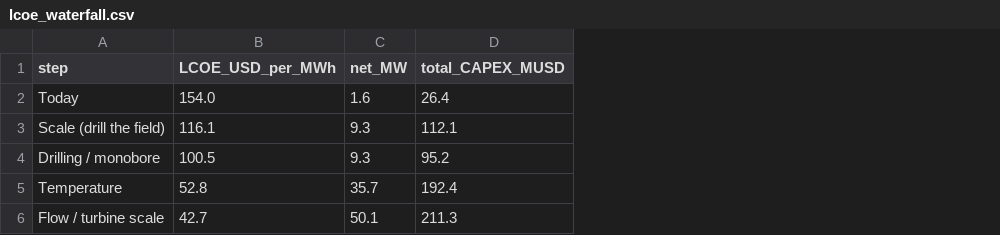
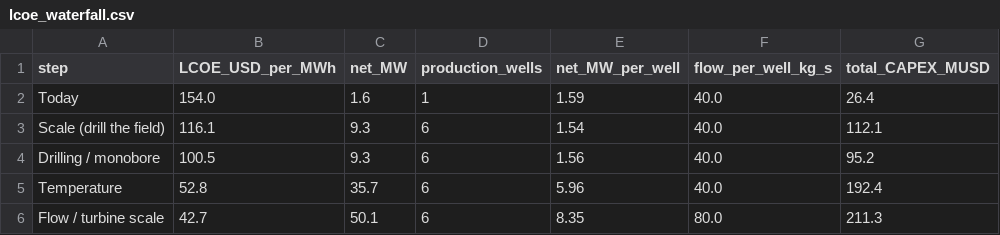
Before and after one commit to NatLabRockies/GEOPHIRES-X, a CSV file: docs/waterfall/lcoe_waterfall.csv, drawn as a sheet; the diff names each change by its address in the sheet, - before the commit and + after, or states it on an @@ line.

```diff
--- a/docs/waterfall/lcoe_waterfall.csv
+++ b/docs/waterfall/lcoe_waterfall.csv
+column D (production_wells), rows 2-6: 1 | 6 | 6 | 6 | 6
+column E (net_MW_per_well), rows 2-6: 1.59 | 1.54 | 1.56 | 5.96 | 8.35
+column F (flow_per_well_kg_s), rows 2-6: 40.0 | 40.0 | 40.0 | 40.0 | 80.0
```
Also changed, not shown: 2 other files.
